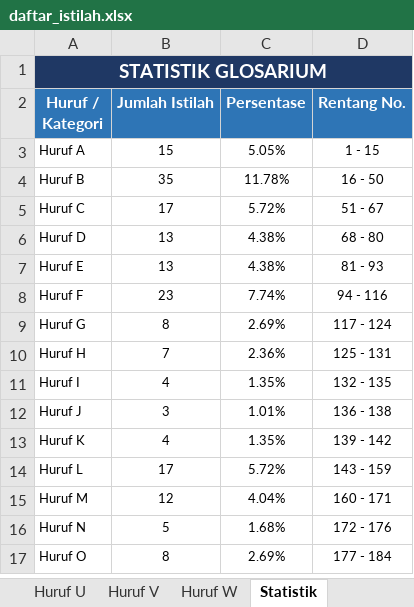
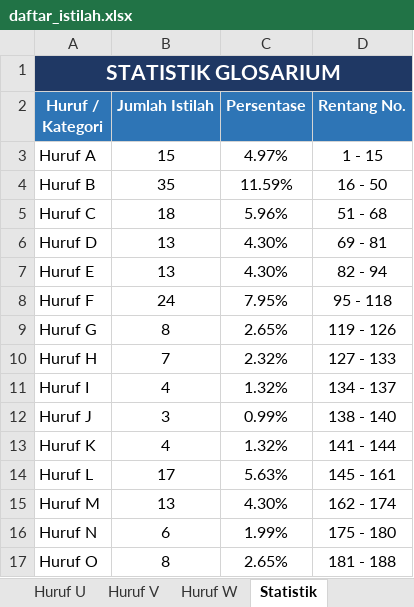
Before and after one commit to mfaizasysyauqi/daftar_istilah, an Excel workbook: daftar_istilah.xlsx, sheet Statistik, drawn as a sheet; only a part is shown; values as stored, in another font and other column widths than the file's, no borders; the diff covers the shown part only; the diff names each change by its address in the sheet, - before the commit and + after, or states it on an @@ line.

Commit message:
Update daftar_istilah.xlsx

```diff
--- a/daftar_istilah.xlsx (sheet Statistik)
+++ b/daftar_istilah.xlsx (sheet Statistik)
@@ A1 text size: larger @@
-B1:D1 fill: none
+B1:D1 fill: #1F3864
@@ A3:D17 text size: larger @@
-C3 (Persentase): 5.05%
+C3 (Persentase): 4.97%
-C4 (Persentase): 11.78%
+C4 (Persentase): 11.59%
-B5 (Jumlah Istilah): 17
+B5 (Jumlah Istilah): 18
-C5 (Persentase): 5.72%
+C5 (Persentase): 5.96%
-D5 (Rentang No.): 51 - 67
+D5 (Rentang No.): 51 - 68
-C6:C7 (Persentase): 4.38%
+C6:C7 (Persentase): 4.30%
-D6 (Rentang No.): 68 - 80
+D6 (Rentang No.): 69 - 81
-D7 (Rentang No.): 81 - 93
+D7 (Rentang No.): 82 - 94
-B8 (Jumlah Istilah): 23
+B8 (Jumlah Istilah): 24
-C8 (Persentase): 7.74%
+C8 (Persentase): 7.95%
-D8 (Rentang No.): 94 - 116
+D8 (Rentang No.): 95 - 118
-C9 (Persentase): 2.69%
+C9 (Persentase): 2.65%
-D9 (Rentang No.): 117 - 124
+D9 (Rentang No.): 119 - 126
-C10 (Persentase): 2.36%
+C10 (Persentase): 2.32%
-D10 (Rentang No.): 125 - 131
+D10 (Rentang No.): 127 - 133
-C11 (Persentase): 1.35%
+C11 (Persentase): 1.32%
-D11 (Rentang No.): 132 - 135
+D11 (Rentang No.): 134 - 137
-C12 (Persentase): 1.01%
+C12 (Persentase): 0.99%
-D12 (Rentang No.): 136 - 138
+D12 (Rentang No.): 138 - 140
-C13 (Persentase): 1.35%
+C13 (Persentase): 1.32%
-D13 (Rentang No.): 139 - 142
+D13 (Rentang No.): 141 - 144
-C14 (Persentase): 5.72%
+C14 (Persentase): 5.63%
-D14 (Rentang No.): 143 - 159
+D14 (Rentang No.): 145 - 161
-B15 (Jumlah Istilah): 12
+B15 (Jumlah Istilah): 13
-C15 (Persentase): 4.04%
+C15 (Persentase): 4.30%
-D15 (Rentang No.): 160 - 171
+D15 (Rentang No.): 162 - 174
-B16 (Jumlah Istilah): 5
+B16 (Jumlah Istilah): 6
-C16 (Persentase): 1.68%
+C16 (Persentase): 1.99%
-D16 (Rentang No.): 172 - 176
+D16 (Rentang No.): 175 - 180
-C17 (Persentase): 2.69%
+C17 (Persentase): 2.65%
-D17 (Rentang No.): 177 - 184
+D17 (Rentang No.): 181 - 188
```
Also changed, not shown: 17 edited cells and cell formats elsewhere in this sheet, sheet Daftar Istilah, sheet Huruf S, sheet Huruf B, sheet Huruf F, sheet Huruf P, sheet Huruf C, 17 more sheets.
